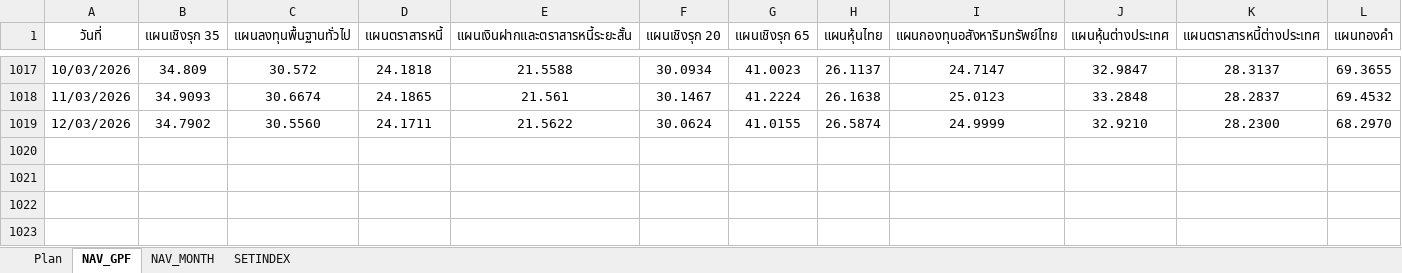
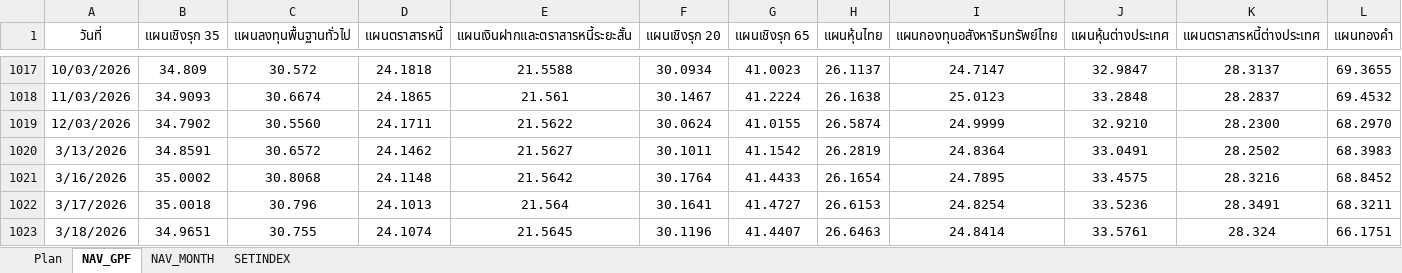
Before and after one commit to doodoojung/gpf-simulator, an Excel workbook: GPF.xlsx, sheet NAV_GPF, drawn as a sheet; only a part is shown, gaps mark what is left out; values as stored, in another font and other column widths than the file's, no borders; charts and pictures not drawn; rows hold the shown columns only; the diff names each change by its address in the sheet, - before the commit and + after, or states it on an @@ line.

```diff
--- a/GPF.xlsx (sheet NAV_GPF)
+++ b/GPF.xlsx (sheet NAV_GPF)
+row 1020: 3/13/2026 | 34.8591 | 30.6572 | 24.1462 | 21.5627 | 30.1011 | 41.1542 | 26.2819 | 24.8364 | 33.0491 | 28.2502 | 68.3983
+row 1021: 3/16/2026 | 35.0002 | 30.8068 | 24.1148 | 21.5642 | 30.1764 | 41.4433 | 26.1654 | 24.7895 | 33.4575 | 28.3216 | 68.8452
+row 1022: 3/17/2026 | 35.0018 | 30.796 | 24.1013 | 21.564 | 30.1641 | 41.4727 | 26.6153 | 24.8254 | 33.5236 | 28.3491 | 68.3211
+row 1023: 3/18/2026 | 34.9651 | 30.755 | 24.1074 | 21.5645 | 30.1196 | 41.4407 | 26.6463 | 24.8414 | 33.5761 | 28.324 | 66.1751
```
Also changed, not shown: sheet Plan.
